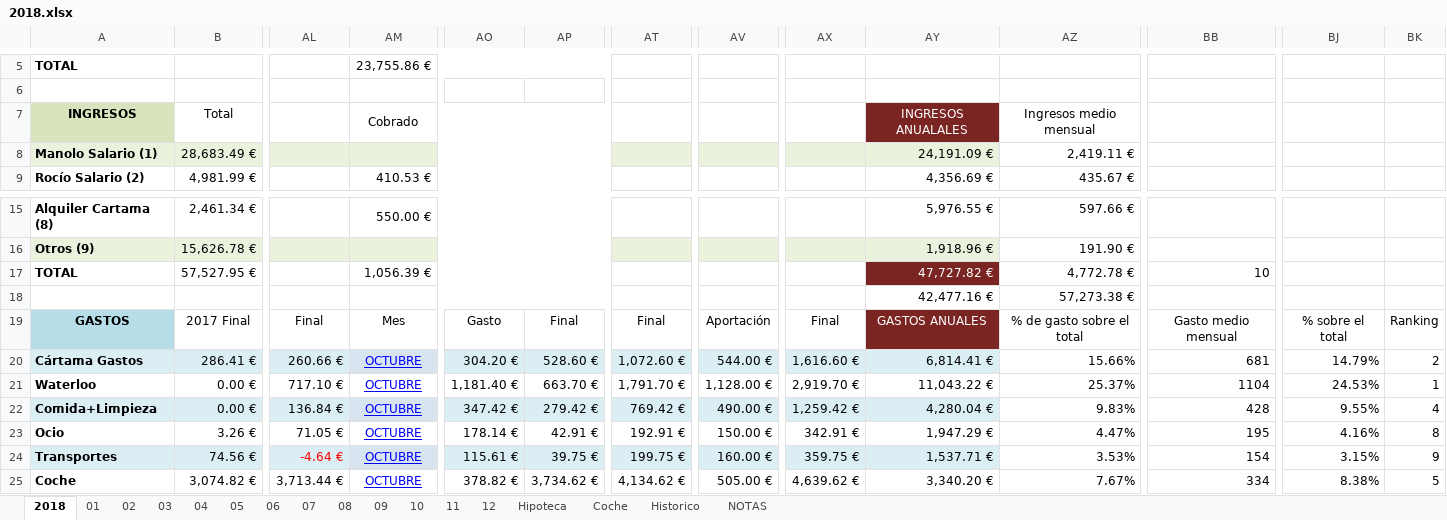
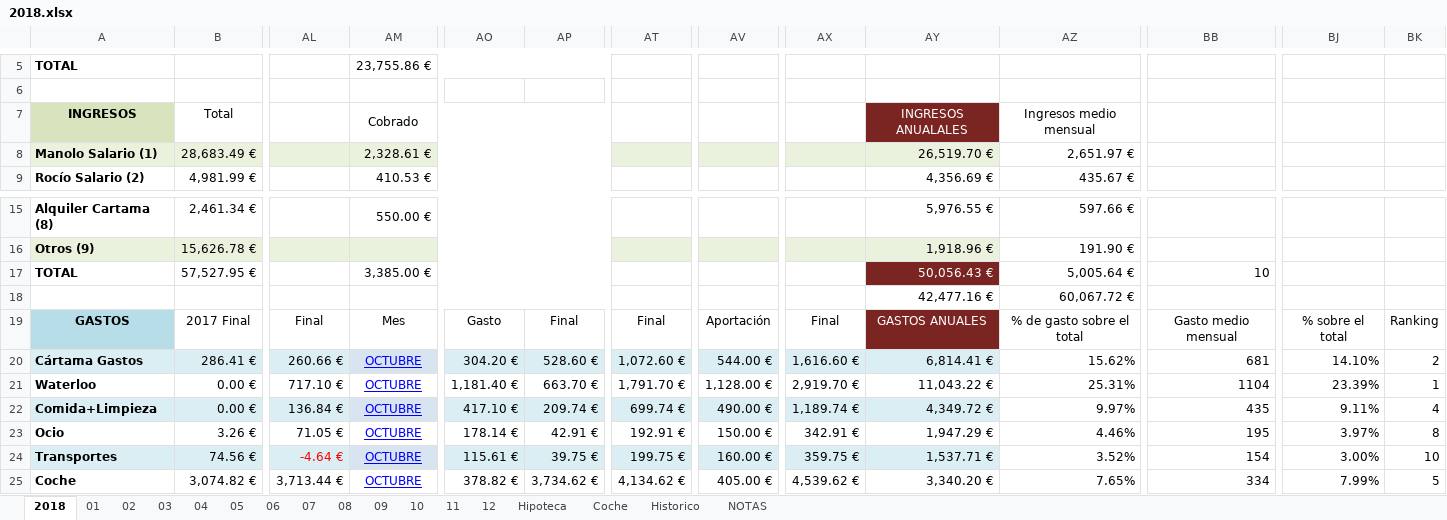
Before and after one commit to mrojassuarez/MRS_Manager, an Excel workbook: 2018/2018.xlsx, sheet 2018, drawn as a sheet; only a part is shown, gaps mark what is left out; values as stored, in another font and other column widths than the file's, no borders; the diff covers the shown part only; the diff names each change by its address in the sheet, - before the commit and + after, or states it on an @@ line.

```diff
--- a/2018/2018.xlsx (sheet 2018)
+++ b/2018/2018.xlsx (sheet 2018)
-AM8: (empty)
+AM8: 2,328.61 €
-AY8: 24,191.09 €
+AY8: 26,519.70 €
-AZ8: 2,419.11 €
+AZ8: 2,651.97 €
-AM17: 1,056.39 €
+AM17: 3,385.00 €
-AY17: 47,727.82 €
+AY17: 50,056.43 €
-AZ17: 4,772.78 €
+AZ17: 5,005.64 €
-AZ18: 57,273.38 €
+AZ18: 60,067.72 €
-AZ20: 15.66%
+AZ20: 15.62%
-BJ20: 14.79%
+BJ20: 14.10%
-AZ21: 25.37%
+AZ21: 25.31%
-BJ21: 24.53%
+BJ21: 23.39%
-AO22: 347.42 €
+AO22: 417.10 €
-AP22: 279.42 €
+AP22: 209.74 €
-AT22: 769.42 €
+AT22: 699.74 €
-AX22: 1,259.42 €
+AX22: 1,189.74 €
-AY22: 4,280.04 €
+AY22: 4,349.72 €
-AZ22: 9.83%
+AZ22: 9.97%
-BB22: 428
+BB22: 435
-BJ22: 9.55%
+BJ22: 9.11%
-AZ23: 4.47%
+AZ23: 4.46%
-BJ23: 4.16%
+BJ23: 3.97%
-AZ24: 3.53%
+AZ24: 3.52%
-BJ24: 3.15%
+BJ24: 3.00%
-BK24: 9
+BK24: 10
-AV25: 505.00 €
+AV25: 405.00 €
-AX25: 4,639.62 €
+AX25: 4,539.62 €
-AZ25: 7.67%
+AZ25: 7.65%
-BJ25: 8.38%
+BJ25: 7.99%
```
Also changed, not shown: 92 edited cells and cell formats elsewhere in this sheet, sheet 10, sheet 12, sheet 11, sheet Coche, Redmine_Manager.xlsx.
